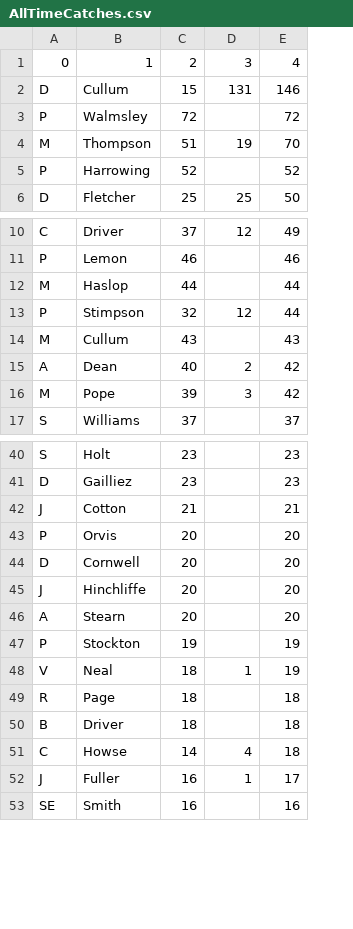
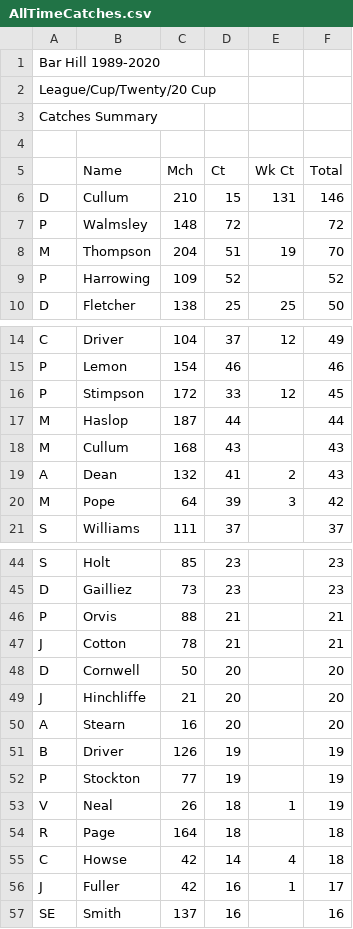
Before and after one commit to barhillcricket/bhcc, a CSV file: stats/AllTimeCatches.csv, drawn as a sheet; only a part is shown, gaps mark what is left out; removed rows and columns are numbered as before the commit, all else as after; the diff covers the shown part only; the diff names each change by its address in the sheet, - before the commit and + after, or states it on an @@ line.

```diff
--- a/stats/AllTimeCatches.csv
+++ b/stats/AllTimeCatches.csv
+column C, rows 6-10: 210 | 148 | 204 | 109 | 138; rows 14-15: 104 | 154; rows 17-21: 187 | 168 | 132 | 64 | 111; rows 44-45: 85 | 73; rows 47-50: 78 | 50 | 21 | 16; rows 52-57: 77 | 26 | 164 | 42 | 42 | 137
+row 1: Bar Hill 1989-2020
+row 2: League/Cup/Twenty/20 Cup
+row 3: Catches Summary
-row 4: 0 | 1 | 2 | 3 | 4
+row 4: (empty)
+row 5:  | Name | Mch | Ct | Wk Ct | Total
+row 16: P | Stimpson | 172 | 33 | 12 | 45
-row 13: P | Stimpson | 32 | 12 | 44
-D19: 40
+D19: 41
-F19: 42
+F19: 43
+row 46: P | Orvis | 88 | 21 |  | 21
-row 43: P | Orvis | 20 |  | 20
+row 51: B | Driver | 126 | 19 |  | 19
-row 50: B | Driver | 18 |  | 18
```
Also changed, not shown: 5 added rows, 2 removed rows and 1 moved row elsewhere in this file, archive/2020/stats/1stPartnership.csv, stats/AllTimeBatting.csv, 4 other files.
